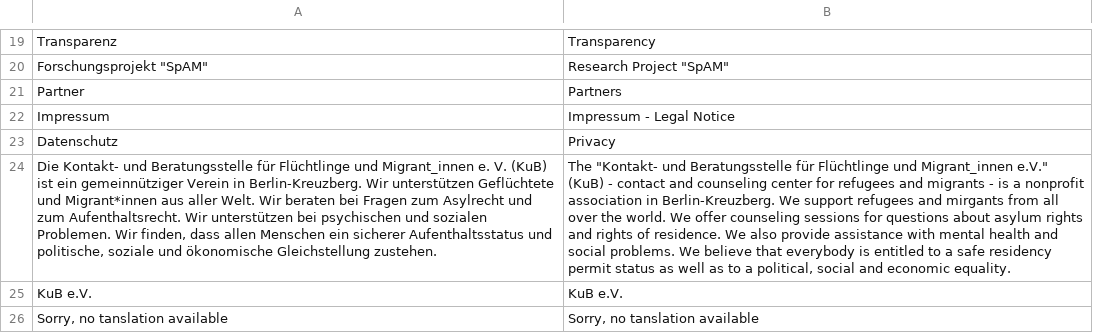
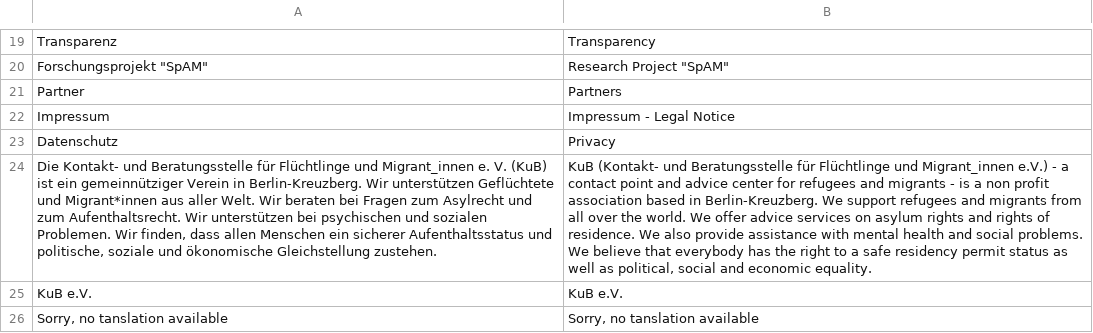
Before and after one commit to kub-berlin/website-content, a CSV file: transifex/allgemein/en.csv, drawn as a sheet; only a part is shown, gaps mark what is left out; the diff names each change by its address in the sheet, - before the commit and + after, or states it on an @@ line.

```diff
--- a/transifex/allgemein/en.csv
+++ b/transifex/allgemein/en.csv
-B24: The "Kontakt- und Beratungsstelle für Flüchtlinge und Migrant_innen e.V." (KuB) - contact and counseling center for refugees and migrants - is a nonprofit association in Berlin-Kreuzberg. We support refugees and mirgants from all over the world. We offer counseling sessions for questions about asylum rights and rights of residence. We also provide assistance with mental health and social problems. We believe that everybody is entitled to a safe residency permit status as well as to a political, social…
+B24: KuB (Kontakt- und Beratungsstelle für Flüchtlinge und Migrant_innen e.V.) - a contact point and advice center for refugees and migrants - is a non profit association based in Berlin-Kreuzberg. We support refugees and migrants from all over the world. We offer advice services on asylum rights and rights of residence. We also provide assistance with mental health and social problems. We believe that everybody has the right to a safe residency permit status as well as political, social…
```
Also changed, not shown: transifex/flyer-kub-2017/en.csv, 9 other files.
